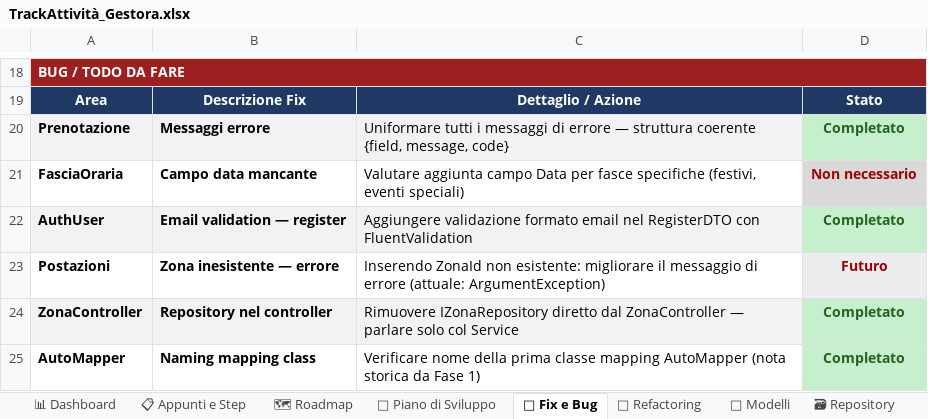
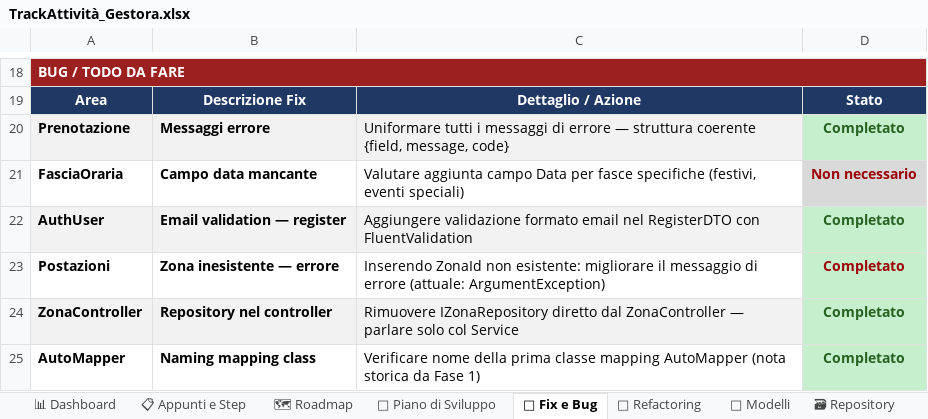
Before and after one commit to iacurtofabio-ui/Gestora-Project, an Excel workbook: TrackAttività_Gestora.xlsx, sheet 🐛 Fix e Bug, drawn as a sheet; only a part is shown, gaps mark what is left out; values as stored, in another font and other column widths than the file's, no borders; the diff names each change by its address in the sheet, - before the commit and + after, or states it on an @@ line.

```diff
--- a/TrackAttività_Gestora.xlsx (sheet 🐛 Fix e Bug)
+++ b/TrackAttività_Gestora.xlsx (sheet 🐛 Fix e Bug)
-D23: Futuro
+D23: Completato
-D23 fill: #EDEDED
+D23 fill: #C6EFCE
```
Also changed, not shown: sheet 📋 Appunti e Step, sheet 📊 Dashboard, 2 other files.
